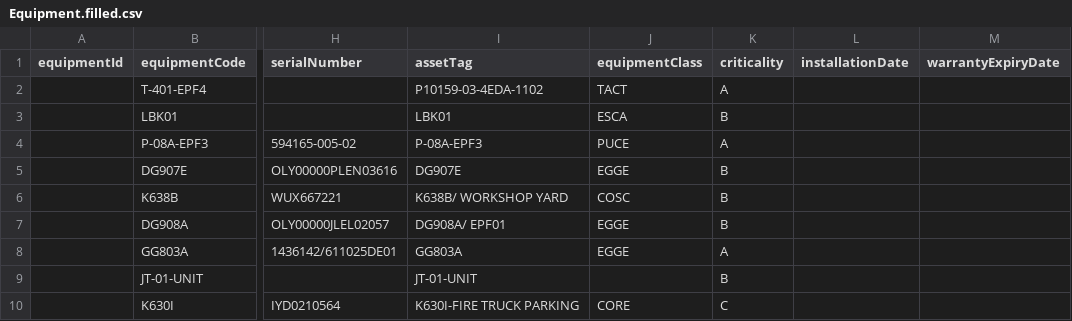
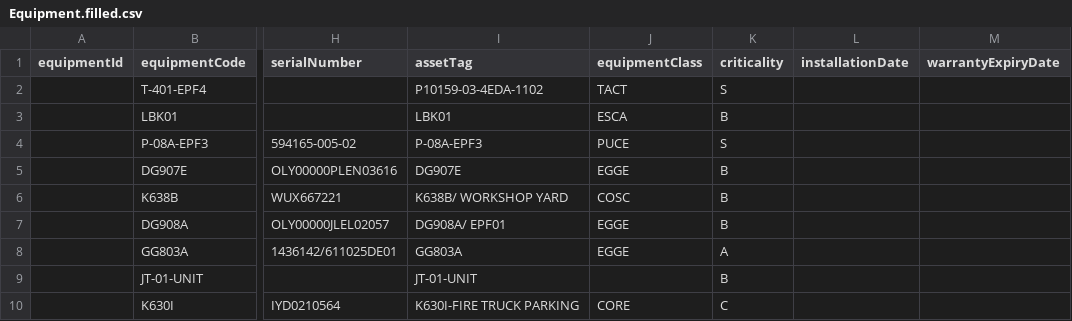
Before and after one commit to MohammedAlmaqan/CMMSproject, a CSV file: docs/migration-templates/Equipment.filled.csv, drawn as a sheet; only a part is shown, gaps mark what is left out; the diff names each change by its address in the sheet, - before the commit and + after, or states it on an @@ line.

```diff
--- a/docs/migration-templates/Equipment.filled.csv
+++ b/docs/migration-templates/Equipment.filled.csv
-K2 (criticality): A
+K2 (criticality): S
-K4 (criticality): A
+K4 (criticality): S
```
Also changed, not shown: 1 other file.
